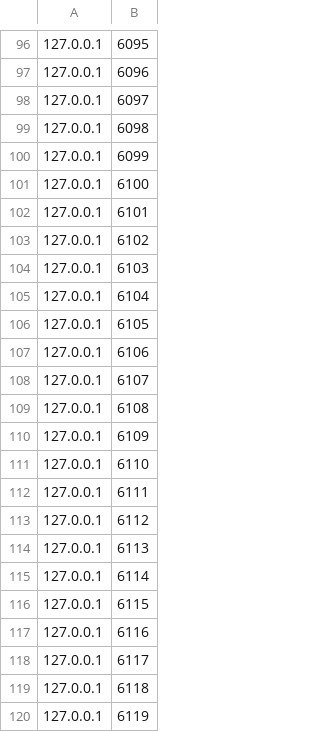
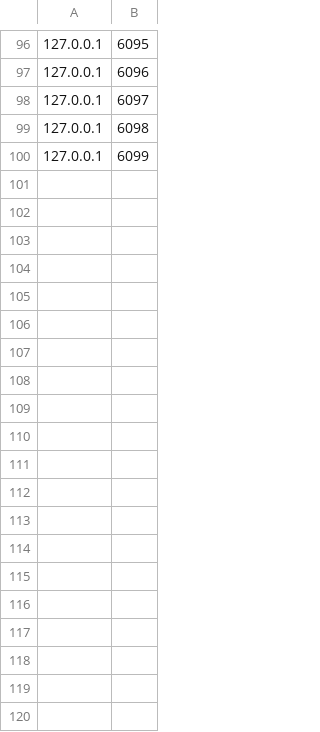
Before and after one commit to Anoop-cs011/Computer-Networks-assignment-1-B22CS010-B22CS011, a CSV file: peers.csv, drawn as a sheet; only a part is shown, gaps mark what is left out; the diff covers the shown part only; the diff names each change by its address in the sheet, - before the commit and + after, or states it on an @@ line.

Commit message:
Update peers.csv

```diff
--- a/peers.csv
+++ b/peers.csv
-row 101: 127.0.0.1 | 6100
-row 102: 127.0.0.1 | 6101
-row 103: 127.0.0.1 | 6102
-row 104: 127.0.0.1 | 6103
-row 105: 127.0.0.1 | 6104
-row 106: 127.0.0.1 | 6105
-row 107: 127.0.0.1 | 6106
-row 108: 127.0.0.1 | 6107
-row 109: 127.0.0.1 | 6108
-row 110: 127.0.0.1 | 6109
-row 111: 127.0.0.1 | 6110
-row 112: 127.0.0.1 | 6111
-row 113: 127.0.0.1 | 6112
-row 114: 127.0.0.1 | 6113
-row 115: 127.0.0.1 | 6114
-row 116: 127.0.0.1 | 6115
-row 117: 127.0.0.1 | 6116
-row 118: 127.0.0.1 | 6117
-row 119: 127.0.0.1 | 6118
-row 120: 127.0.0.1 | 6119
```
Also changed, not shown: 80 removed rows elsewhere in this file.
